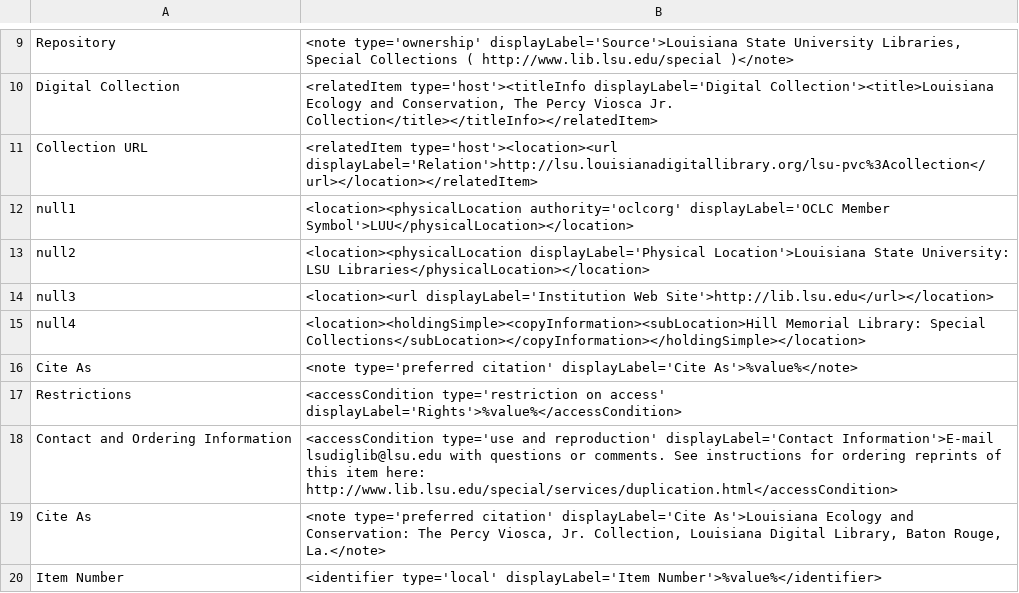
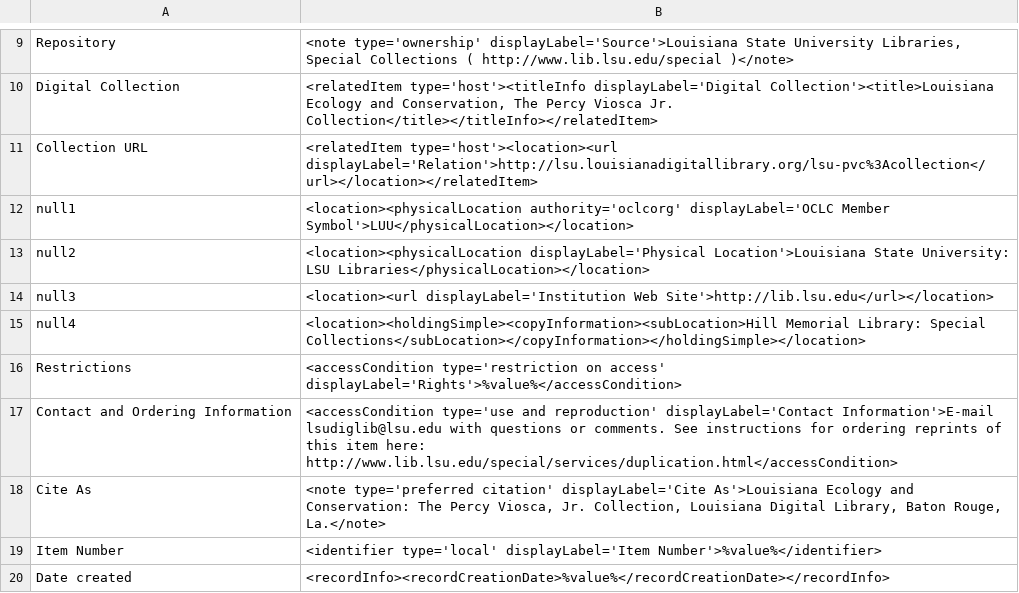
Before and after one commit to lsulibraries/cDM_to_mods, a CSV file: mappings_files/LSU_PVC.csv, drawn as a sheet; only a part is shown, gaps mark what is left out; the shorter side is filled out with more unchanged rows.

Commit message:
remove dupe Cite As line

```diff
--- a/mappings_files/LSU_PVC.csv
+++ b/mappings_files/LSU_PVC.csv
@@ -15,3 +15,2 @@ null3,"<location><url displayLabel='Institution Web Site'>http://lib.lsu.edu</ur
 null4,"<location><holdingSimple><copyInformation><subLocation>Hill Memorial Library: Special Collections</subLocation></copyInformation></holdingSimple></location>"		
-Cite As,"<note type='preferred citation' displayLabel='Cite As'>%value%</note>"
 Restrictions,"<accessCondition type='restriction on access' displayLabel='Rights'>%value%</accessCondition>"
```
